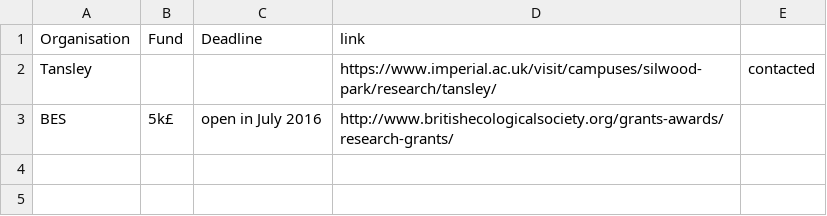
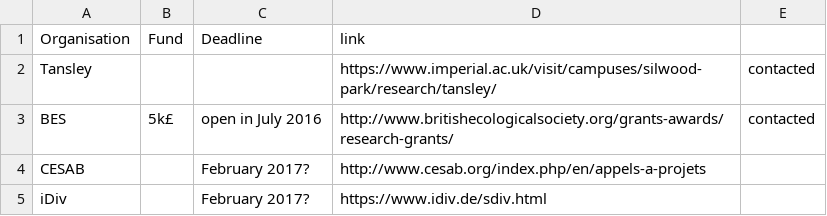
Before and after one commit to TGuillerme/Disparity_Working_Group, a CSV file: Funding/Fundings.csv, drawn as a sheet.

Commit message:
Fundings update

```diff
--- a/Funding/Fundings.csv
+++ b/Funding/Fundings.csv
@@ -2,2 +2,4 @@ Organisation, Fund, Deadline, link,
 Tansley, , , https://www.imperial.ac.uk/visit/campuses/silwood-park/research/tansley/, contacted
-BES, 5k£, open in July 2016, http://www.britishecologicalsociety.org/grants-awards/research-grants/,
+BES, 5k£, open in July 2016, http://www.britishecologicalsociety.org/grants-awards/research-grants/, contacted
+CESAB, , February 2017?,http://www.cesab.org/index.php/en/appels-a-projets,
+iDiv, , February 2017?,https://www.idiv.de/sdiv.html,
```
